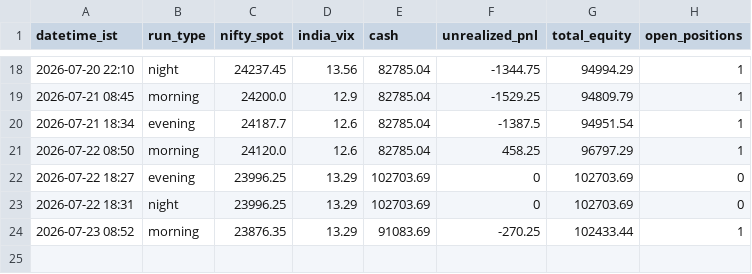
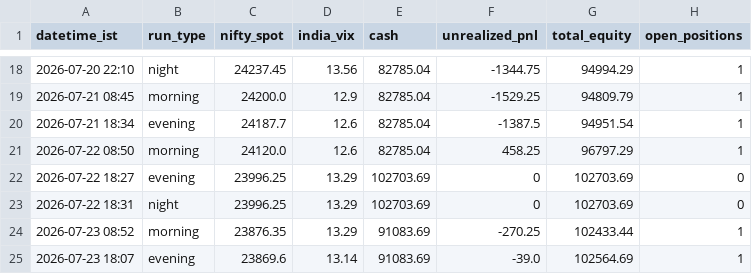
Before and after one commit to ajaiswal1818/nifty-paper-trading, a CSV file: strategies/v3-news-directional/equity_curve.csv, drawn as a sheet; only a part is shown, gaps mark what is left out.

Commit message:
evening 2026-07-23: mark to close 23869.6/VIX 13.14; v3 holds 23900 PE (+1.2%), v3i flat after monitor eod exit

```diff
--- a/strategies/v3-news-directional/equity_curve.csv
+++ b/strategies/v3-news-directional/equity_curve.csv
@@ -24 +24,2 @@ datetime_ist,run_type,nifty_spot,india_vix,cash,unrealized_pnl,total_equity,open
 2026-07-23 08:52,morning,23876.35,13.29,91083.69,-270.25,102433.44,1
+2026-07-23 18:07,evening,23869.6,13.14,91083.69,-39.0,102564.69,1
```
Also changed, not shown: engine/data/sessions_2026.csv, strategies/v3i-intraday/equity_curve.csv, 3 other files.
